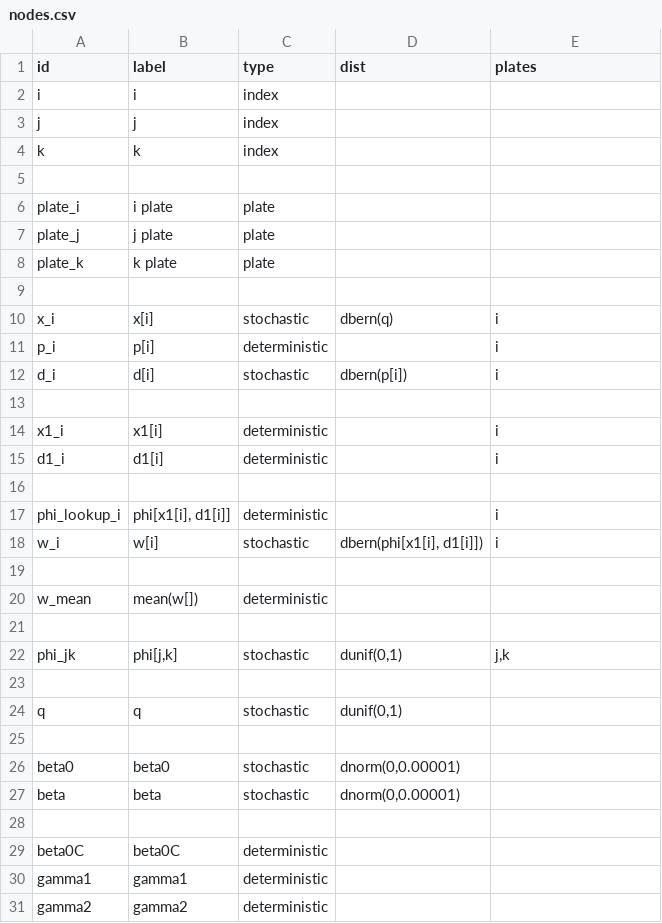
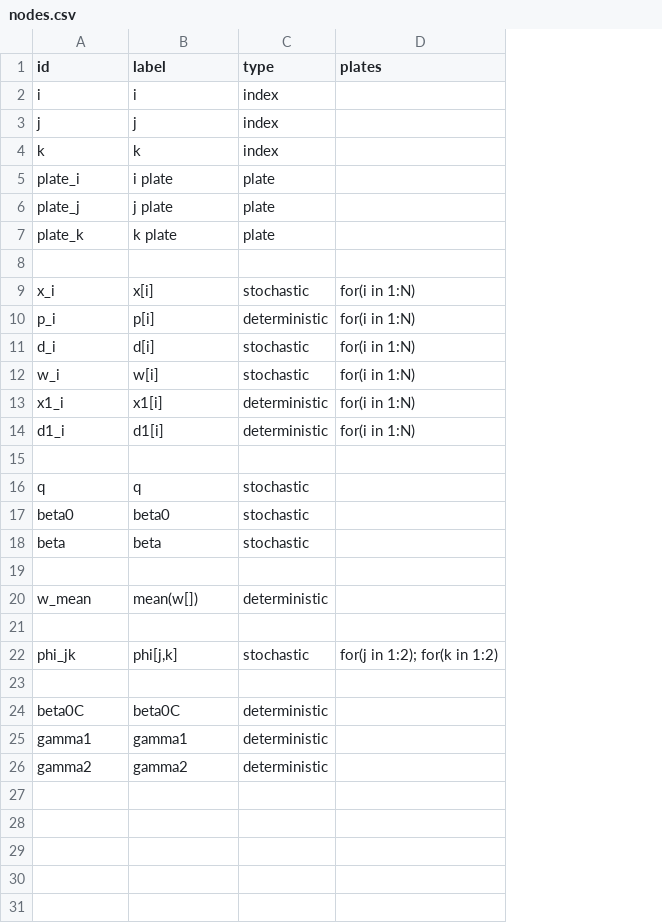
Before and after one commit to nyucel1234/DAGnabit-Documentation, a CSV file: inst/extdata/examples/cervix/nodes.csv, drawn as a sheet; removed rows and columns are numbered as before the commit, all else as after; the diff names each change by its address in the sheet, - before the commit and + after, or states it on an @@ line.

```diff
--- a/inst/extdata/examples/cervix/nodes.csv
+++ b/inst/extdata/examples/cervix/nodes.csv
-column D (dist), rows 10-12: dbern(q) |  | dbern(p[i]); row 22: dunif(0,1)
-row 5: (empty)
-D9:D11 (plates): i
+D9:D11 (plates): for(i in 1:N)
+row 12: w_i | w[i] | stochastic | for(i in 1:N)
+row 13: x1_i | x1[i] | deterministic | for(i in 1:N)
+row 14: d1_i | d1[i] | deterministic | for(i in 1:N)
-row 14: x1_i | x1[i] | deterministic |  | i
-row 15: d1_i | d1[i] | deterministic |  | i
-row 16: (empty)
+row 16: q | q | stochastic
-row 17: phi_lookup_i | phi[x1[i], d1[i]] | deterministic |  | i
-row 18: w_i | w[i] | stochastic | dbern(phi[x1[i], d1[i]]) | i
@@ row 26 moved to row 17: beta0 @@
@@ row 27 moved to row 18: beta @@
-D22 (plates): j,k
+D22 (plates): for(j in 1:2); for(k in 1:2)
-row 23: (empty)
-row 24: q | q | stochastic | dunif(0,1)
-row 25: (empty)
```
Also changed, not shown: inst/extdata/examples/cervix/edges.csv.
